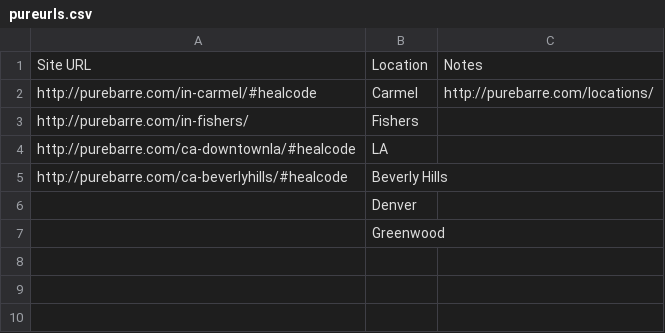
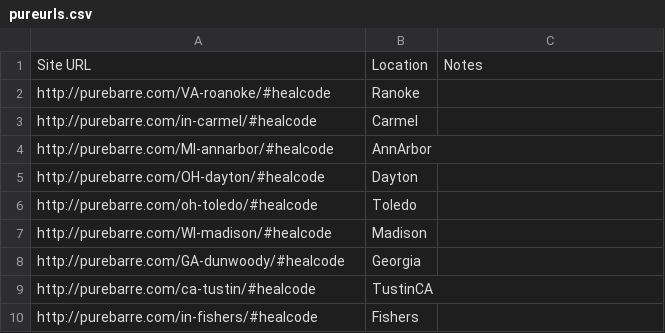
Before and after one commit to amac441/PureBarrAnalytics, a CSV file: pureurls.csv, drawn as a sheet.

```diff
--- a/pureurls.csv
+++ b/pureurls.csv
@@ -1,7 +1,10 @@
 Site URL,Location ,Notes
-http://purebarre.com/in-carmel/#healcode,Carmel,http://purebarre.com/locations/
-http://purebarre.com/in-fishers/,Fishers,
-http://purebarre.com/ca-downtownla/#healcode,LA,
-http://purebarre.com/ca-beverlyhills/#healcode,Beverly Hills,
-,Denver,
-,Greenwood,
+http://purebarre.com/VA-roanoke/#healcode,Ranoke,
+http://purebarre.com/in-carmel/#healcode,Carmel,
+http://purebarre.com/MI-annarbor/#healcode,AnnArbor,
+http://purebarre.com/OH-dayton/#healcode,Dayton,
+http://purebarre.com/oh-toledo/#healcode,Toledo,
+http://purebarre.com/WI-madison/#healcode,Madison,
+http://purebarre.com/GA-dunwoody/#healcode,Georgia,
+http://purebarre.com/ca-tustin/#healcode,TustinCA,
+http://purebarre.com/in-fishers/#healcode,Fishers,
```
Also changed, not shown: 6 other files.
